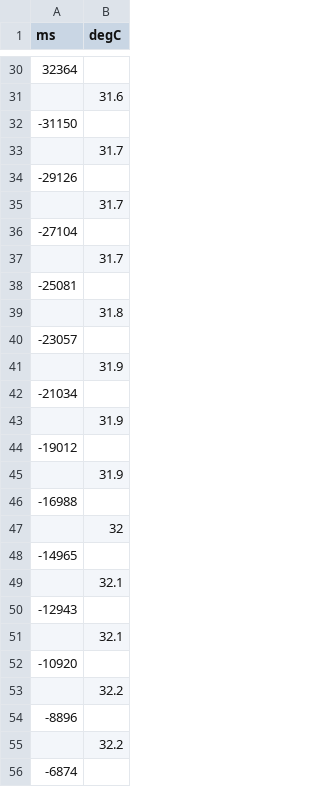
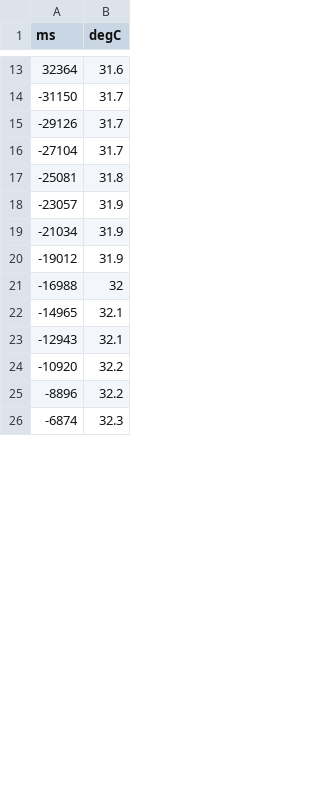
Before and after one commit to amorim22/molecool, a CSV file: Julia_active.csv, drawn as a sheet; only a part is shown, gaps mark what is left out; the diff covers the shown part only.

```diff
--- a/Julia_active.csv
+++ b/Julia_active.csv
@@ -30,27 +13,14 @@ ms,degC
-32364,
-,31.6
--31150,
-,31.7
--29126,
-,31.7
--27104,
-,31.7
--25081,
-,31.8
--23057,
-,31.9
--21034,
-,31.9
--19012,
-,31.9
--16988,
-,32
--14965,
-,32.1
--12943,
-,32.1
--10920,
-,32.2
--8896,
-,32.2
--6874,
+32364,31.6
+-31150,31.7
+-29126,31.7
+-27104,31.7
+-25081,31.8
+-23057,31.9
+-21034,31.9
+-19012,31.9
+-16988,32
+-14965,32.1
+-12943,32.1
+-10920,32.2
+-8896,32.2
+-6874,32.3
```
Also changed, not shown: 38 removed rows and 31 edited cells elsewhere in this file, Greg_active.csv, Jess_Couch.csv, 5 other files.
